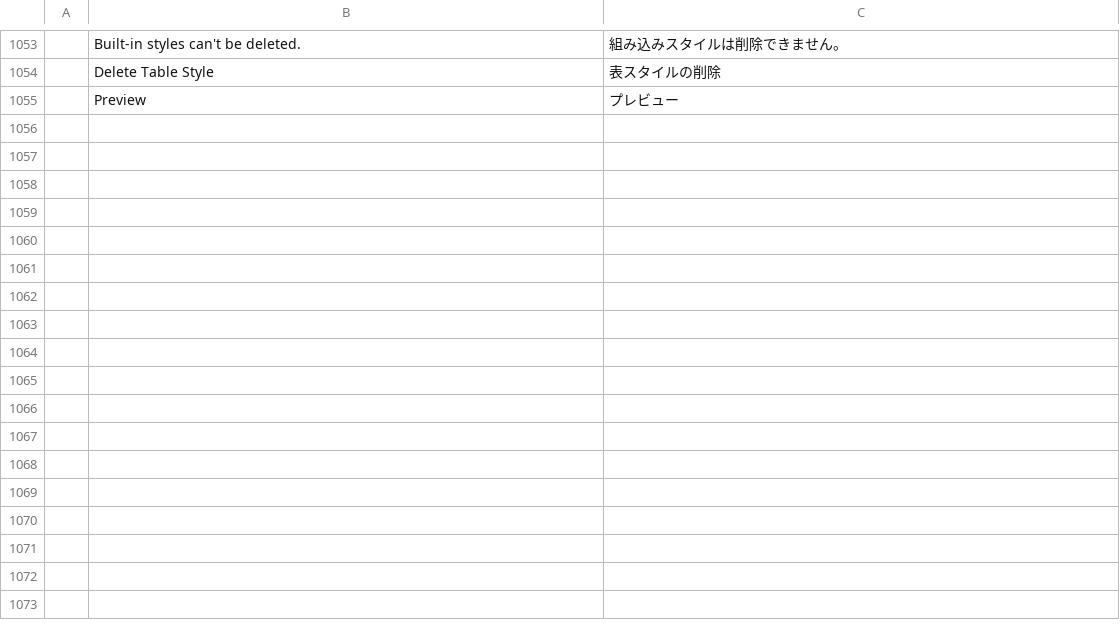
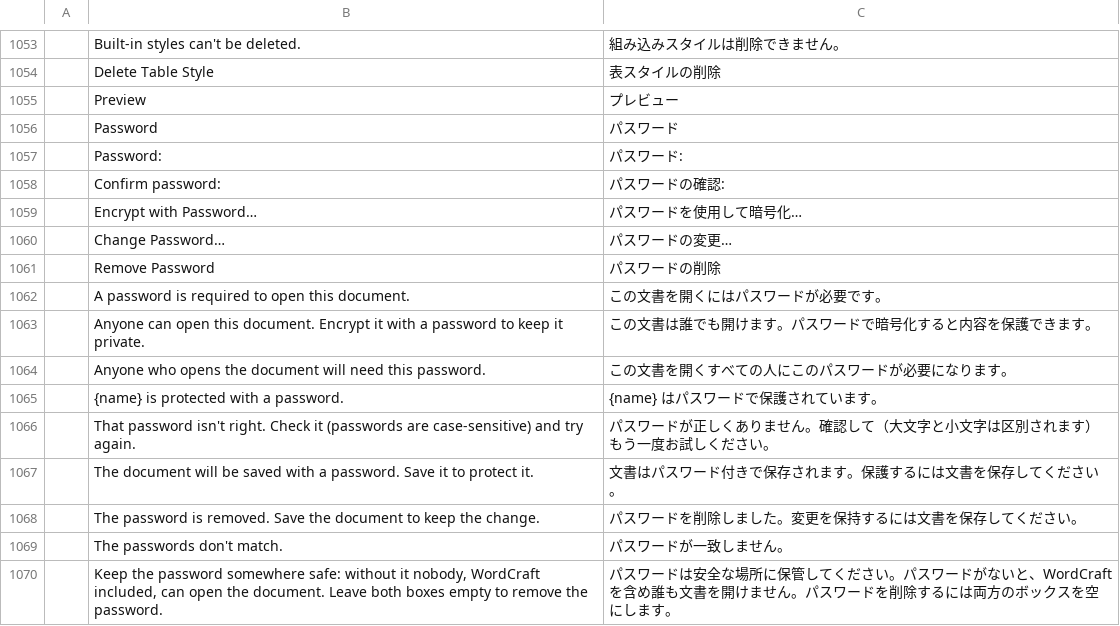
Before and after one commit to storytold/wordcraft, a TSV file: crates/ui-egui/src/i18n/ja.tsv, drawn as a sheet; only a part is shown, gaps mark what is left out; the diff names each change by its address in the sheet, - before the commit and + after, or states it on an @@ line.

```diff
--- a/crates/ui-egui/src/i18n/ja.tsv
+++ b/crates/ui-egui/src/i18n/ja.tsv
+row 1056:  | Password | パスワード
+row 1057:  | Password: | パスワード:
+row 1058:  | Confirm password: | パスワードの確認:
+row 1059:  | Encrypt with Password… | パスワードを使用して暗号化…
+row 1060:  | Change Password… | パスワードの変更…
+row 1061:  | Remove Password | パスワードの削除
+row 1062:  | A password is required to open this document. | この文書を開くにはパスワードが必要です。
+row 1063:  | Anyone can open this document. Encrypt it with a password to keep it private. | この文書は誰でも開けます。パスワードで暗号化すると内容を保護できます。
+row 1064:  | Anyone who opens the document will need this password. | この文書を開くすべての人にこのパスワードが必要になります。
+row 1065:  | {name} is protected with a password. | {name} はパスワードで保護されています。
+row 1066:  | That password isn't right. Check it (passwords are case-sensitive) and try again. | パスワードが正しくありません。確認して（大文字と小文字は区別されます）もう一度お試しください。
+row 1067:  | The document will be saved with a password. Save it to protect it. | 文書はパスワード付きで保存されます。保護するには文書を保存してください。
+row 1068:  | The password is removed. Save the document to keep the change. | パスワードを削除しました。変更を保持するには文書を保存してください。
+row 1069:  | The passwords don't match. | パスワードが一致しません。
+row 1070:  | Keep the password somewhere safe: without it nobody, WordCraft included, can open the document. Leave both boxes empty to remove the password. | パスワードは安全な場所に保管してください。パスワードがないと、WordCraft を含め誰も文書を開けません。パスワードを削除するには両方のボックスを空にします。
```
Also changed, not shown: crates/ui-egui/src/i18n/es.tsv, crates/ui-egui/src/i18n/pt-br.tsv, 5 other files.
